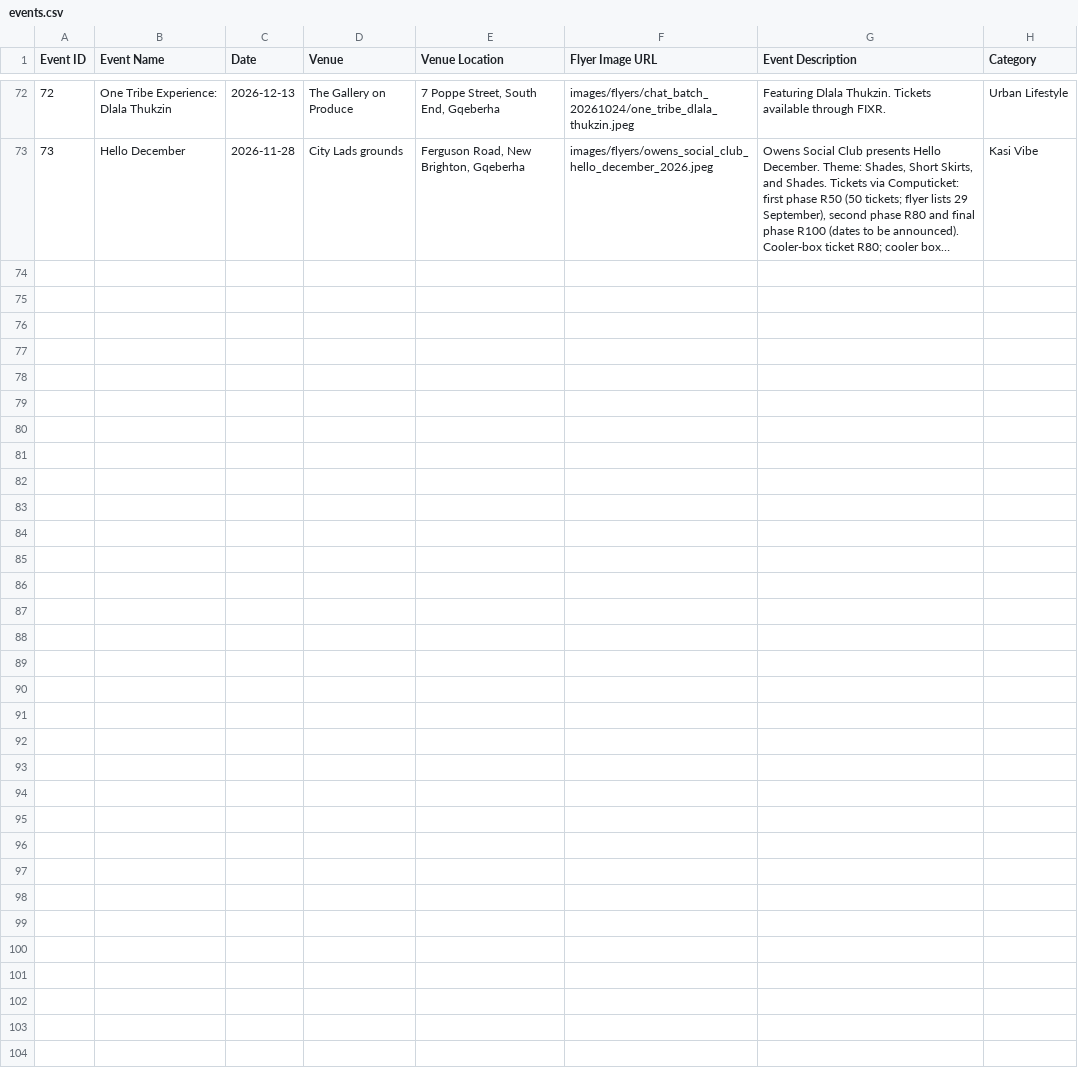
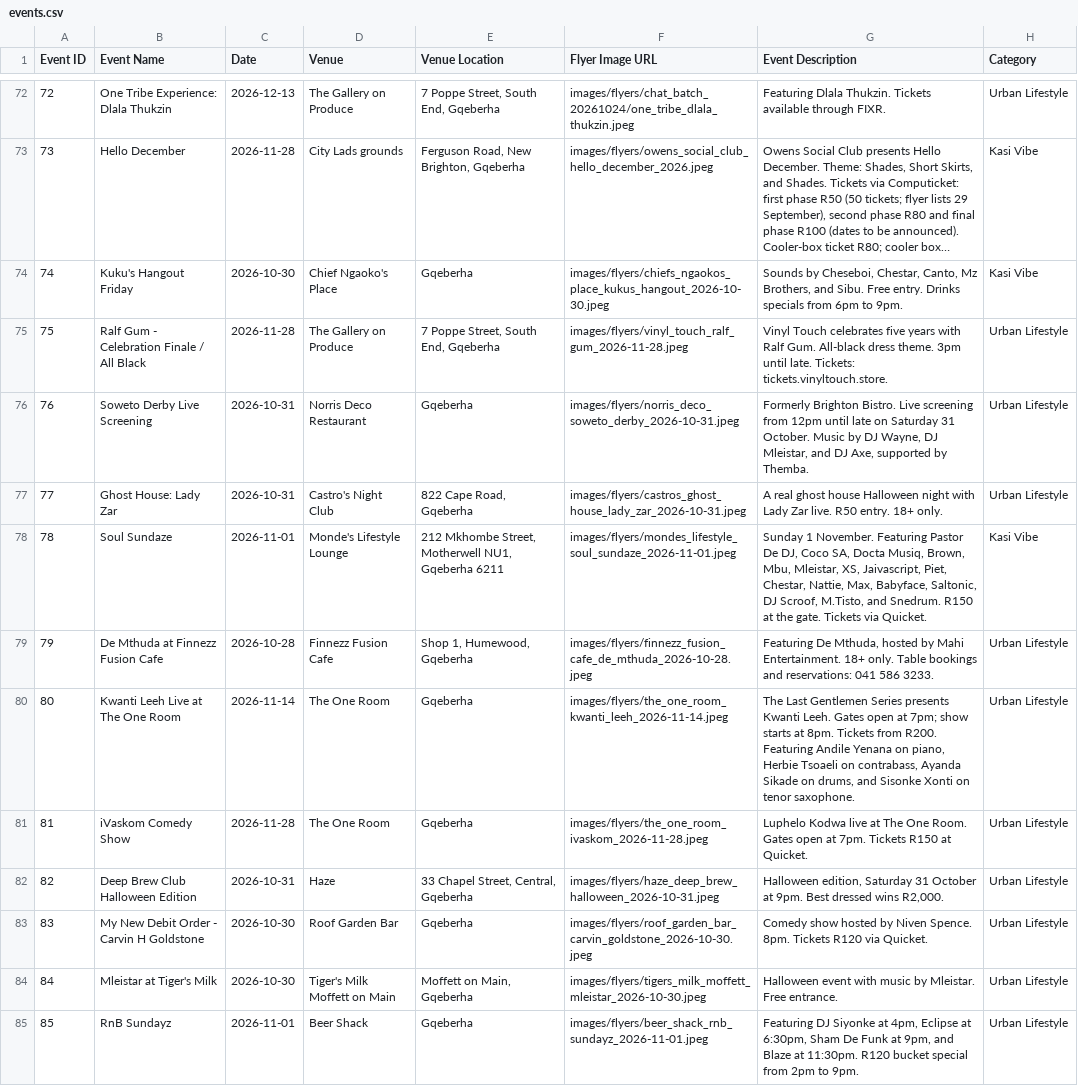
Before and after one commit to mvpvovo/iPlug-GQ, a CSV file: events.csv, drawn as a sheet; only a part is shown, gaps mark what is left out; long unchanged cells end in …; the diff names each change by its address in the sheet, - before the commit and + after, or states it on an @@ line.

```diff
--- a/events.csv
+++ b/events.csv
+row 74: 74 | Kuku's Hangout Friday | 2026-10-30 | Chief Ngaoko's Place | Gqeberha | images/flyers/chiefs_ngaokos_place_kukus_hangout_2026-10-30.jpeg | Sounds by Cheseboi, Chestar, Canto, Mz Brothers, and Sibu. Free entry. Drinks specials from 6pm to 9pm. | Kasi Vibe
+row 75: 75 | Ralf Gum - Celebration Finale / All Black | 2026-11-28 | The Gallery on Produce | 7 Poppe Street, South End, Gqeberha | images/flyers/vinyl_touch_ralf_gum_2026-11-28.jpeg | Vinyl Touch celebrates five years with Ralf Gum. All-black dress theme. 3pm until late. Tickets: tickets.vinyltouch.store. | Urban Lifestyle
+row 76: 76 | Soweto Derby Live Screening | 2026-10-31 | Norris Deco Restaurant | Gqeberha | images/flyers/norris_deco_soweto_derby_2026-10-31.jpeg | Formerly Brighton Bistro. Live screening from 12pm until late on Saturday 31 October. Music by DJ Wayne, DJ Mleistar, and DJ Axe, supported by Themba. | Urban Lifestyle
+row 77: 77 | Ghost House: Lady Zar | 2026-10-31 | Castro's Night Club | 822 Cape Road, Gqeberha | images/flyers/castros_ghost_house_lady_zar_2026-10-31.jpeg | A real ghost house Halloween night with Lady Zar live. R50 entry. 18+ only. | Urban Lifestyle
+row 78: 78 | Soul Sundaze | 2026-11-01 | Monde's Lifestyle Lounge | 212 Mkhombe Street, Motherwell NU1, Gqeberha 6211 | images/flyers/mondes_lifestyle_soul_sundaze_2026-11-01.jpeg | Sunday 1 November. Featuring Pastor De DJ, Coco SA, Docta Musiq, Brown, Mbu, Mleistar, XS, Jaivascript, Piet, Chestar, Nattie, Max, Babyface, Saltonic, DJ Scroof, M.Tisto, and Snedrum. R150 at the gate. Tickets via Quicket. | Kasi Vibe
+row 79: 79 | De Mthuda at Finnezz Fusion Cafe | 2026-10-28 | Finnezz Fusion Cafe | Shop 1, Humewood, Gqeberha | images/flyers/finnezz_fusion_cafe_de_mthuda_2026-10-28.jpeg | Featuring De Mthuda, hosted by Mahi Entertainment. 18+ only. Table bookings and reservations: 041 586 3233. | Urban Lifestyle
+row 80: 80 | Kwanti Leeh Live at The One Room | 2026-11-14 | The One Room | Gqeberha | images/flyers/the_one_room_kwanti_leeh_2026-11-14.jpeg | The Last Gentlemen Series presents Kwanti Leeh. Gates open at 7pm; show starts at 8pm. Tickets from R200. Featuring Andile Yenana on piano, Herbie Tsoaeli on contrabass, Ayanda Sikade on drums, and Sisonke Xonti on tenor saxophone. | Urban Lifestyle
+row 81: 81 | iVaskom Comedy Show | 2026-11-28 | The One Room | Gqeberha | images/flyers/the_one_room_ivaskom_2026-11-28.jpeg | Luphelo Kodwa live at The One Room. Gates open at 7pm. Tickets R150 at Quicket. | Urban Lifestyle
+row 82: 82 | Deep Brew Club Halloween Edition | 2026-10-31 | Haze | 33 Chapel Street, Central, Gqeberha | images/flyers/haze_deep_brew_halloween_2026-10-31.jpeg | Halloween edition, Saturday 31 October at 9pm. Best dressed wins R2,000. | Urban Lifestyle
+row 83: 83 | My New Debit Order - Carvin H Goldstone | 2026-10-30 | Roof Garden Bar | Gqeberha | images/flyers/roof_garden_bar_carvin_goldstone_2026-10-30.jpeg | Comedy show hosted by Niven Spence. 8pm. Tickets R120 via Quicket. | Urban Lifestyle
+row 84: 84 | Mleistar at Tiger's Milk | 2026-10-30 | Tiger's Milk Moffett on Main | Moffett on Main, Gqeberha | images/flyers/tigers_milk_moffett_mleistar_2026-10-30.jpeg | Halloween event with music by Mleistar. Free entrance. | Urban Lifestyle
+row 85: 85 | RnB Sundayz | 2026-11-01 | Beer Shack | Gqeberha | images/flyers/beer_shack_rnb_sundayz_2026-11-01.jpeg | Featuring DJ Siyonke at 4pm, Eclipse at 6:30pm, Sham De Funk at 9pm, and Blaze at 11:30pm. R120 bucket special from 2pm to 9pm. | Urban Lifestyle
```
Also changed, not shown: 12 other files.
